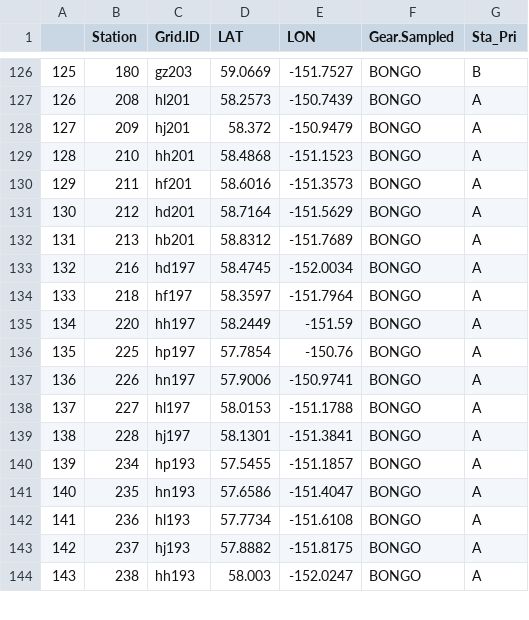
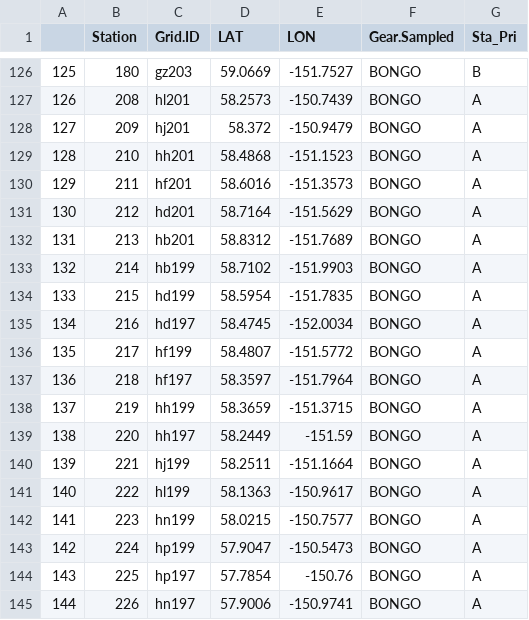
Before and after one commit to jesseflamb/Survey_Station_Selection, a CSV file: Data/DY23-07_A&B_priority.csv, drawn as a sheet; only a part is shown, gaps mark what is left out; the shorter side is filled out with more unchanged rows; addresses are those after the commit; the diff names each change by its address in the sheet, - before the commit and + after, or states it on an @@ line.

```diff
--- a/Data/DY23-07_A&B_priority.csv
+++ b/Data/DY23-07_A&B_priority.csv
+row 133: 132 | 214 | hb199 | 58.7102 | -151.9903 | BONGO | A
+row 134: 133 | 215 | hd199 | 58.5954 | -151.7835 | BONGO | A
@@ column A renumbered from row 135 down @@
+row 136: 135 | 217 | hf199 | 58.4807 | -151.5772 | BONGO | A
+row 138: 137 | 219 | hh199 | 58.3659 | -151.3715 | BONGO | A
+row 140: 139 | 221 | hj199 | 58.2511 | -151.1664 | BONGO | A
+row 141: 140 | 222 | hl199 | 58.1363 | -150.9617 | BONGO | A
+row 142: 141 | 223 | hn199 | 58.0215 | -150.7577 | BONGO | A
+row 143: 142 | 224 | hp199 | 57.9047 | -150.5473 | BONGO | A
```
Also changed, not shown: Data/DY23-07_Day2Day.csv, Data/For Dyson/DY23-07 Survey Station Order.csv, 16 other files.
